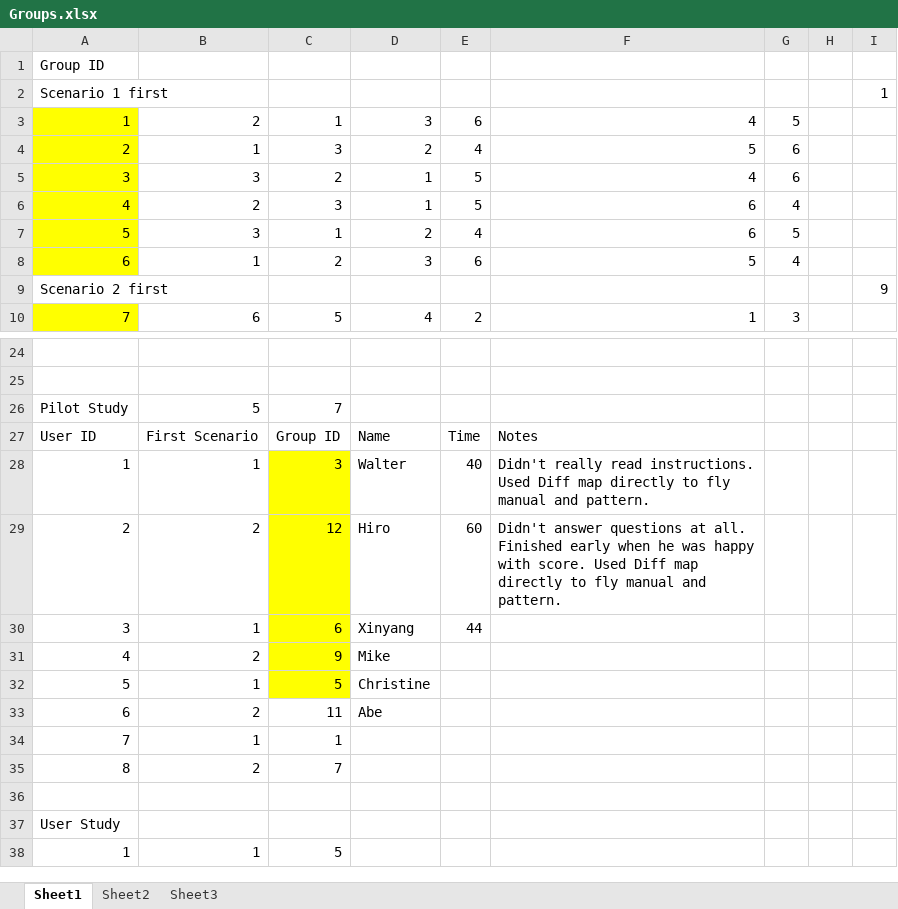
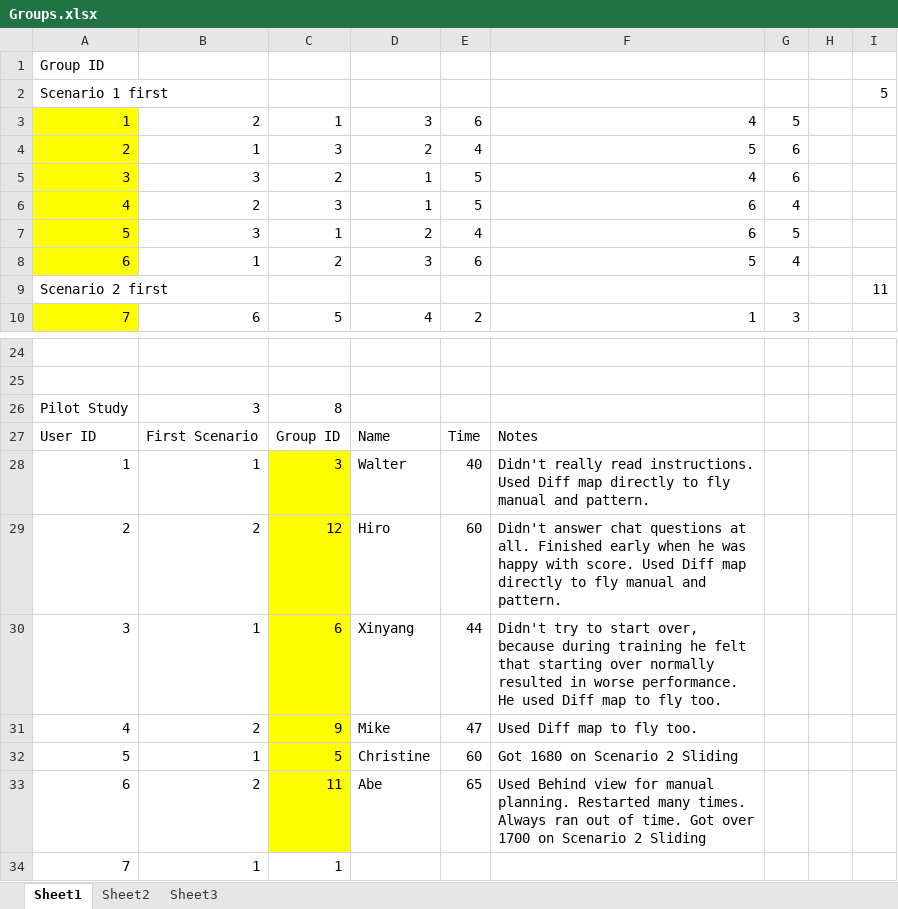
Before and after one commit to Lannyland/PathPlanner, an Excel workbook: PathPlanner/UserStudyData/Groups.xlsx, sheet Sheet1, drawn as a sheet; only a part is shown, gaps mark what is left out; the shorter side is filled out with more unchanged rows; values as stored, in another font and other column widths than the file's, no borders; the diff names each change by its address in the sheet, - before the commit and + after, or states it on an @@ line.

```diff
--- a/PathPlanner/UserStudyData/Groups.xlsx (sheet Sheet1)
+++ b/PathPlanner/UserStudyData/Groups.xlsx (sheet Sheet1)
-I2: 1
+I2: 5
-I9: 9
+I9: 11
-B26: 5
+B26: 3
-C26: 7
+C26: 8
-F29: Didn't answer questions at…
+F29: Didn't answer chat questions at…
-F30: (empty)
+F30: Didn't try to start over, because during training he felt that starting over normally resulted in worse performance. He used Diff map to fly too.
-E31: (empty)
+E31: 47
-F31: (empty)
+F31: Used Diff map to fly too.
-E32: (empty)
+E32: 60
-F32: (empty)
+F32: Got 1680 on Scenario 2 Sliding
-C33 fill: none
+C33 fill: #FFFF00
-E33: (empty)
+E33: 65
-F33: (empty)
+F33: Used Behind view for manual planning. Restarted many times. Always ran out of time. Got over 1700 on Scenario 2 Sliding
```
Also changed, not shown: PathPlanner/UserStudyData/SecondaryTaskScores.xlsx, 3 other files.
